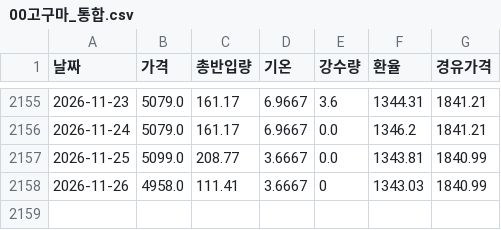
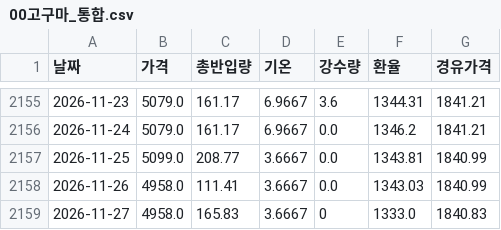
Before and after one commit to kkkdddmmm-cyber/agriculturalpriceprediction, a CSV file: 보관/00고구마_통합.csv, drawn as a sheet; only a part is shown, gaps mark what is left out.

```diff
--- a/보관/00고구마_통합.csv
+++ b/보관/00고구마_통합.csv
@@ -2157,2 +2157,3 @@
 2026-11-25,5099.0,208.77,3.6667,0.0,1343.81,1840.99
-2026-11-26,4958.0,111.41,3.6667,0,1343.03,1840.99
+2026-11-26,4958.0,111.41,3.6667,0.0,1343.03,1840.99
+2026-11-27,4958.0,165.83,3.6667,0,1333.0,1840.83
```
Also changed, not shown: 보관/00배추_통합.csv, 보관/00양파_통합.csv, 1 other file.
